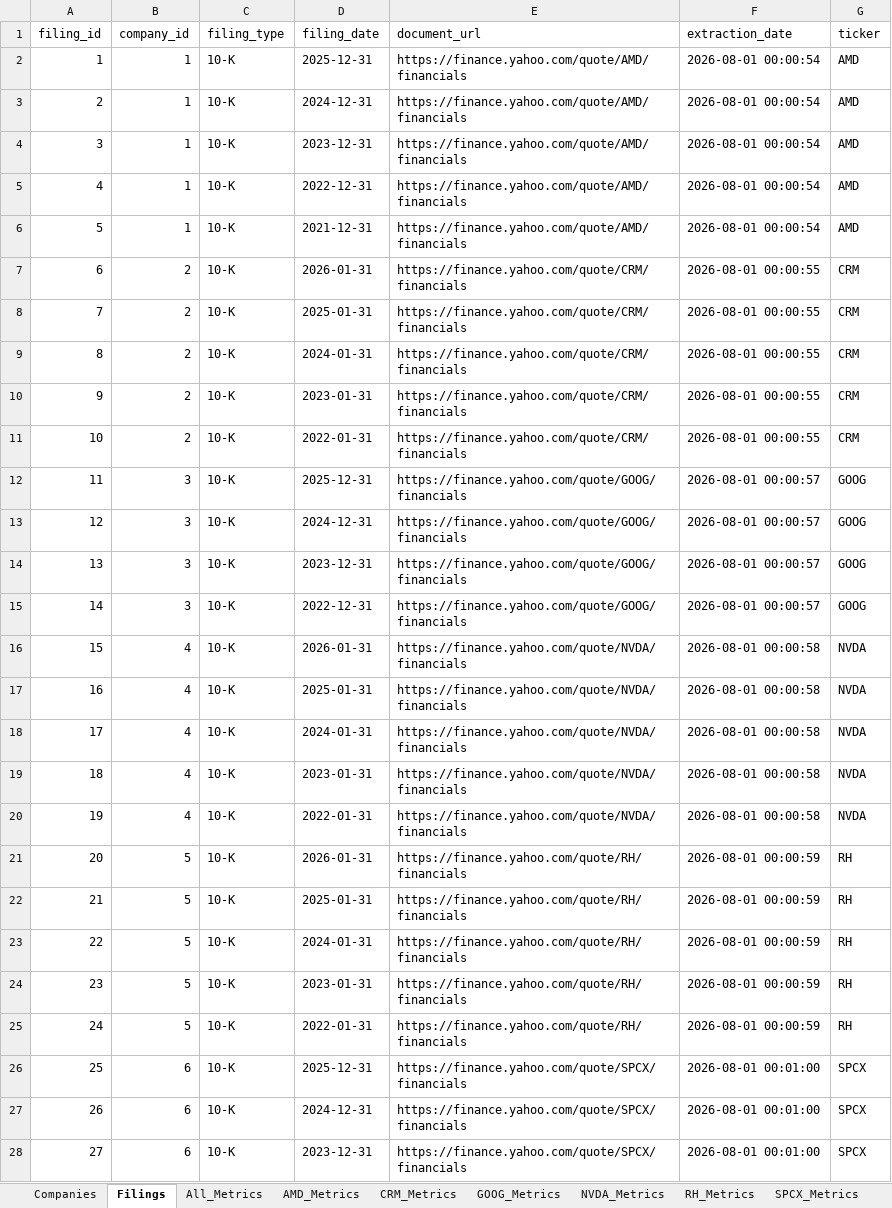
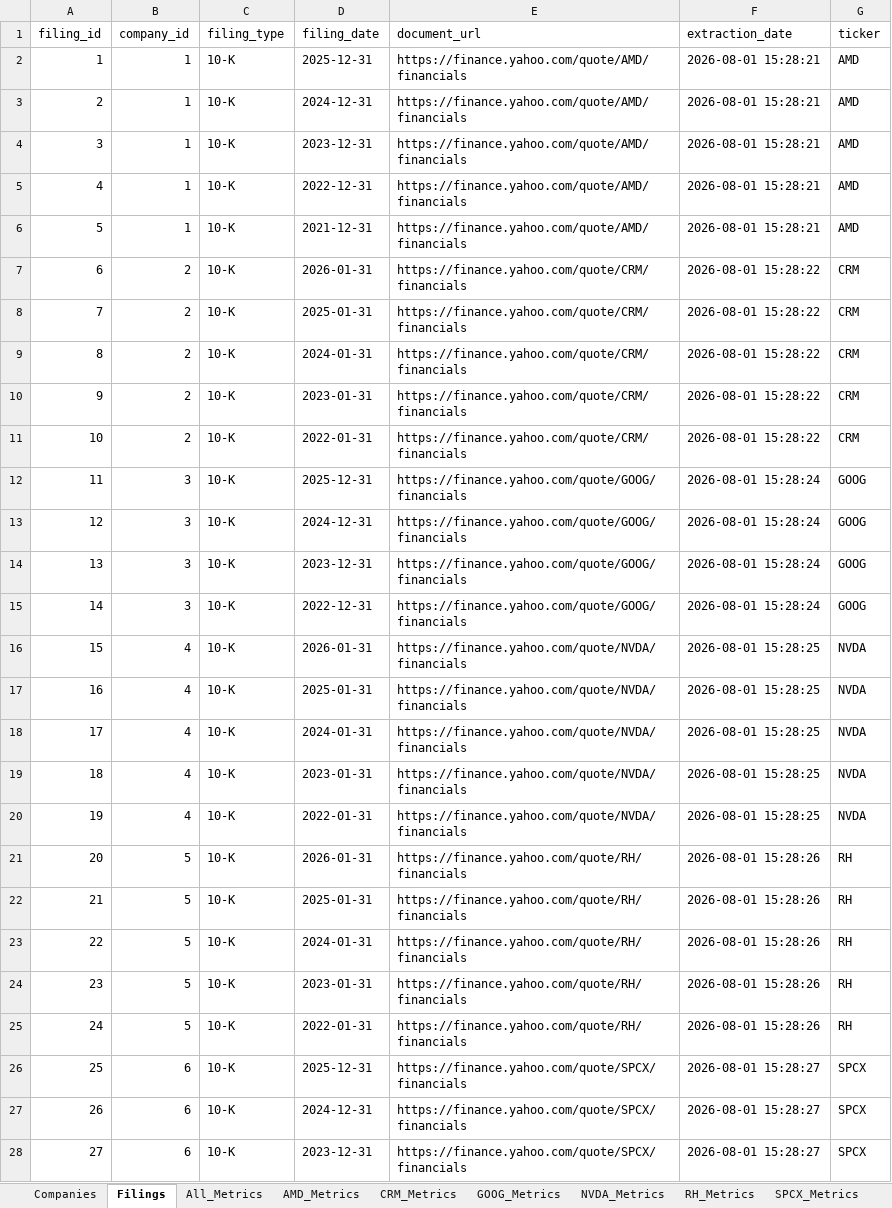
Before and after one commit to hvelichety/investment_app, an Excel workbook: data/financial_metrics_real.xlsx, sheet Filings, drawn as a sheet; only a part is shown; values as stored, in another font and other column widths than the file's, no borders; the diff covers the shown part only; the diff names each change by its address in the sheet, - before the commit and + after, or states it on an @@ line.

```diff
--- a/data/financial_metrics_real.xlsx (sheet Filings)
+++ b/data/financial_metrics_real.xlsx (sheet Filings)
-F2:F6 (extraction_date): 2026-08-01 00:00:54
+F2:F6 (extraction_date): 2026-08-01 15:28:21
-F7:F11 (extraction_date): 2026-08-01 00:00:55
+F7:F11 (extraction_date): 2026-08-01 15:28:22
-F12:F15 (extraction_date): 2026-08-01 00:00:57
+F12:F15 (extraction_date): 2026-08-01 15:28:24
-F16:F20 (extraction_date): 2026-08-01 00:00:58
+F16:F20 (extraction_date): 2026-08-01 15:28:25
-F21:F25 (extraction_date): 2026-08-01 00:00:59
+F21:F25 (extraction_date): 2026-08-01 15:28:26
-F26:F28 (extraction_date): 2026-08-01 00:01:00
+F26:F28 (extraction_date): 2026-08-01 15:28:27
```
Also changed, not shown: 5 edited cells elsewhere in this sheet, sheet Companies, 1 other file.
